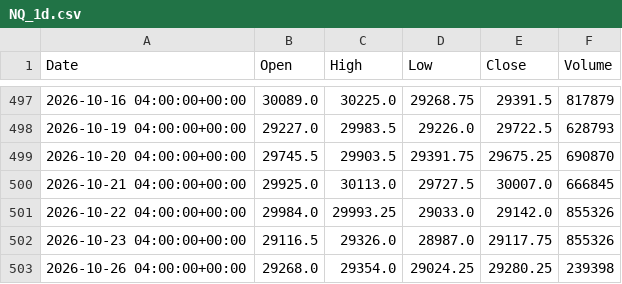
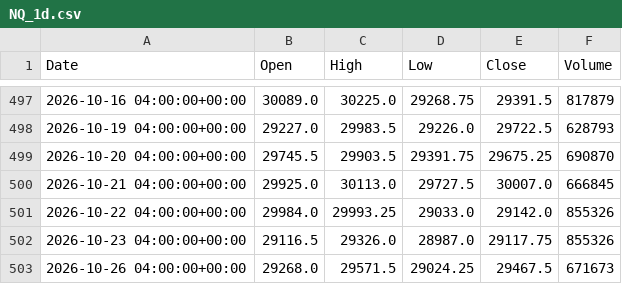
Before and after one commit to kdubsk1/bot, a CSV file: data/daily_cache/NQ_1d.csv, drawn as a sheet; only a part is shown, gaps mark what is left out.

```diff
--- a/data/daily_cache/NQ_1d.csv
+++ b/data/daily_cache/NQ_1d.csv
@@ -502,2 +502,2 @@ Date,Open,High,Low,Close,Volume
 2026-10-23 04:00:00+00:00,29116.5,29326.0,28987.0,29117.75,855326
-2026-10-26 04:00:00+00:00,29268.0,29354.0,29024.25,29280.25,239398
+2026-10-26 04:00:00+00:00,29268.0,29571.5,29024.25,29467.5,671673
```
Also changed, not shown: data/daily_cache/GC_1d.csv, 23 other files.
